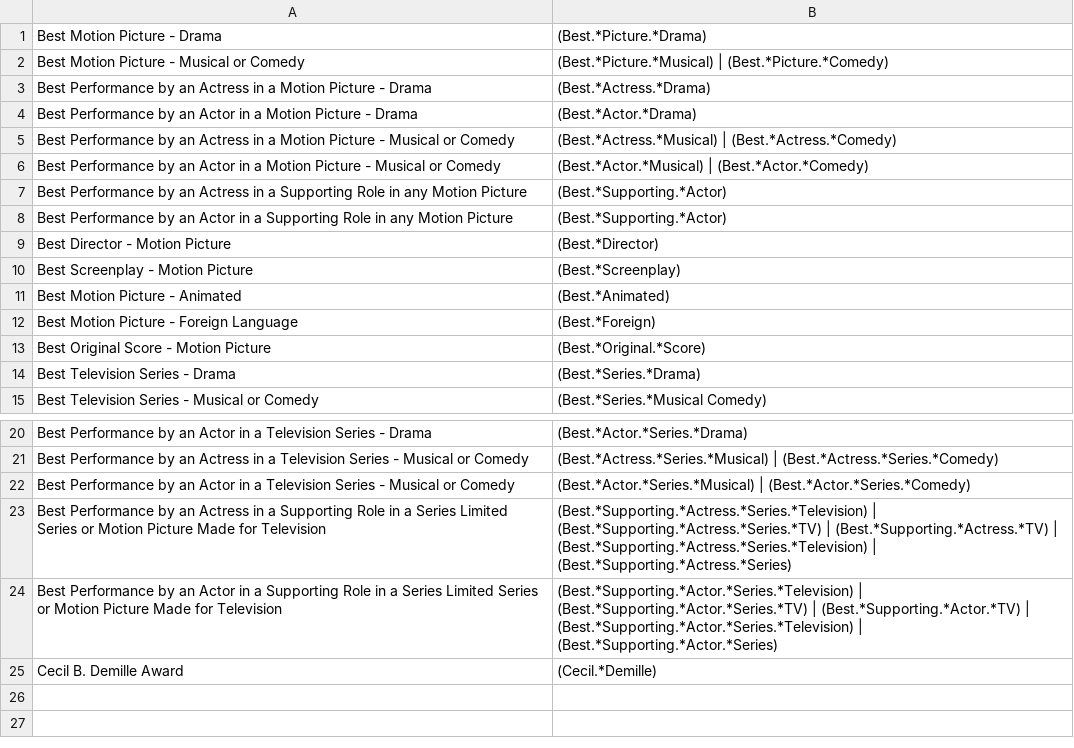
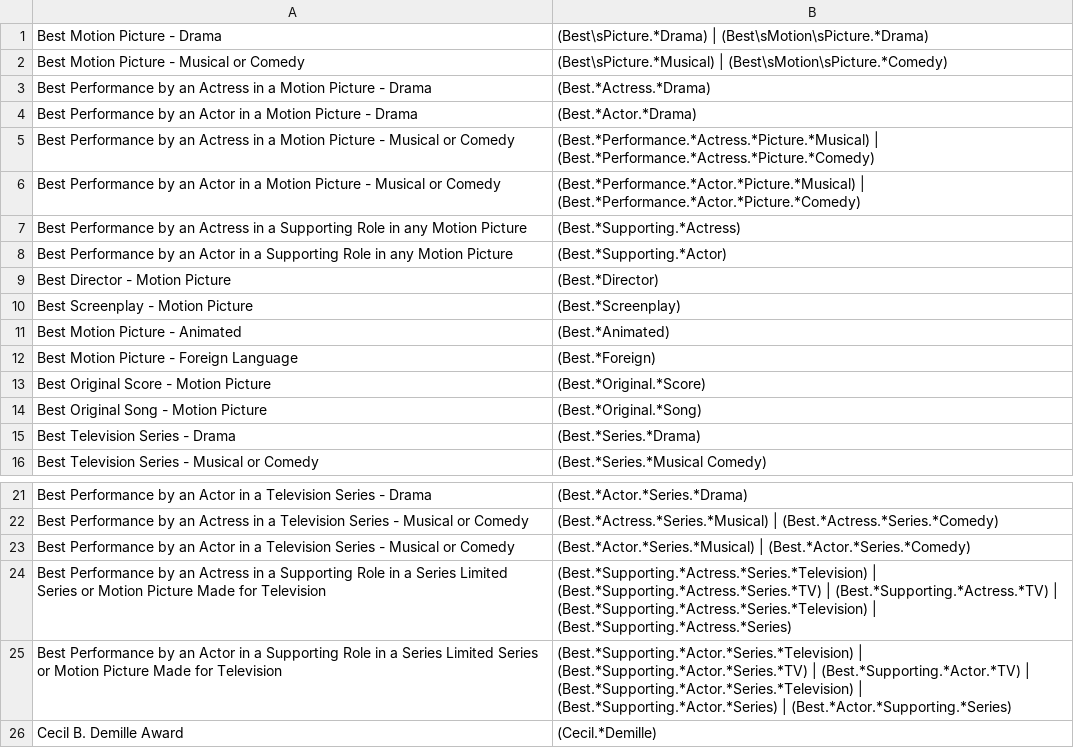
Before and after one commit to chankyuoh/GoldenGlobes, a CSV file: goldenGlobesAwardsRegexs.csv, drawn as a sheet; only a part is shown, gaps mark what is left out.

```diff
--- a/goldenGlobesAwardsRegexs.csv
+++ b/goldenGlobesAwardsRegexs.csv
@@ -1,8 +1,8 @@
-Best Motion Picture - Drama,(Best.*Picture.*Drama)
-Best Motion Picture - Musical or Comedy,(Best.*Picture.*Musical) | (Best.*Picture.*Comedy)
+Best Motion Picture - Drama,(Best\sPicture.*Drama) | (Best\sMotion\sPicture.*Drama)
+Best Motion Picture - Musical or Comedy,(Best\sPicture.*Musical) | (Best\sMotion\sPicture.*Comedy)
 Best Performance by an Actress in a Motion Picture - Drama,(Best.*Actress.*Drama)
 Best Performance by an Actor in a Motion Picture - Drama,(Best.*Actor.*Drama)
-Best Performance by an Actress in a Motion Picture - Musical or Comedy,(Best.*Actress.*Musical) | (Best.*Actress.*Comedy)
-Best Performance by an Actor in a Motion Picture - Musical or Comedy,(Best.*Actor.*Musical) | (Best.*Actor.*Comedy)
-Best Performance by an Actress in a Supporting Role in any Motion Picture,(Best.*Supporting.*Actor)
+Best Performance by an Actress in a Motion Picture - Musical or Comedy,(Best.*Performance.*Actress.*Picture.*Musical) | (Best.*Performance.*Actress.*Picture.*Comedy)
+Best Performance by an Actor in a Motion Picture - Musical or Comedy,(Best.*Performance.*Actor.*Picture.*Musical) | (Best.*Performance.*Actor.*Picture.*Comedy)
+Best Performance by an Actress in a Supporting Role in any Motion Picture,(Best.*Supporting.*Actress)
 Best Performance by an Actor in a Supporting Role in any Motion Picture,(Best.*Supporting.*Actor)
@@ -13,2 +13,3 @@ Best Motion Picture - Foreign Language,(Best.*Foreign)
 Best Original Score - Motion Picture,(Best.*Original.*Score)
+Best Original Song - Motion Picture,(Best.*Original.*Song)
 Best Television Series - Drama,(Best.*Series.*Drama)
@@ -23,3 +24,3 @@ Best Performance by an Actor in a Television Series - Musical or Comedy,(Best.*A
 Best Performance by an Actress in a Supporting Role in a Series Limited Series or Motion Picture Made for Television,(Best.*Supporting.*Actress.*Series.*Television) | (Best.*Supporting.*Actress.*Series.*TV) | (Best.*Supporting.*Actress.*TV) | (Best.*Supporting.*Actress.*Series.*Television) | (Best.*Supporting.*Actress.*Series)
-Best Performance by an Actor in a Supporting Role in a Series Limited Series or Motion Picture Made for Television,(Best.*Supporting.*Actor.*Series.*Television) | (Best.*Supporting.*Actor.*Series.*TV) | (Best.*Supporting.*Actor.*TV) | (Best.*Supporting.*Actor.*Series.*Television) | (Best.*Supporting.*Actor.*Series)
+Best Performance by an Actor in a Supporting Role in a Series Limited Series or Motion Picture Made for Television,(Best.*Supporting.*Actor.*Series.*Television) | (Best.*Supporting.*Actor.*Series.*TV) | (Best.*Supporting.*Actor.*TV) | (Best.*Supporting.*Actor.*Series.*Television) | (Best.*Supporting.*Actor.*Series) | (Best.*Actor.*Supporting.*Series)
 Cecil B. Demille Award, (Cecil.*Demille)
```
Also changed, not shown: 3 other files.
